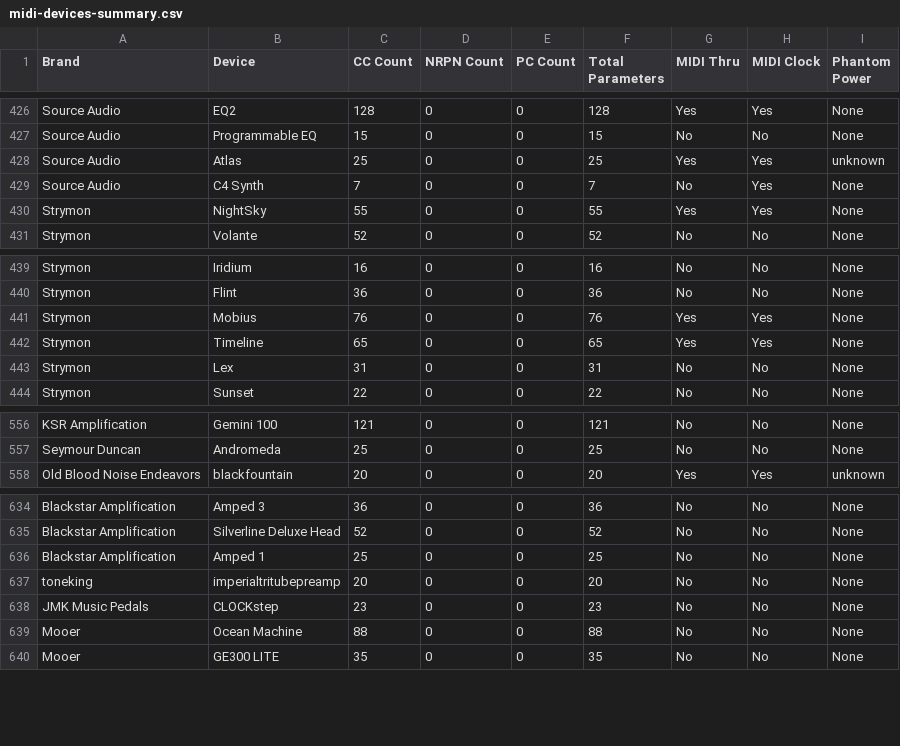
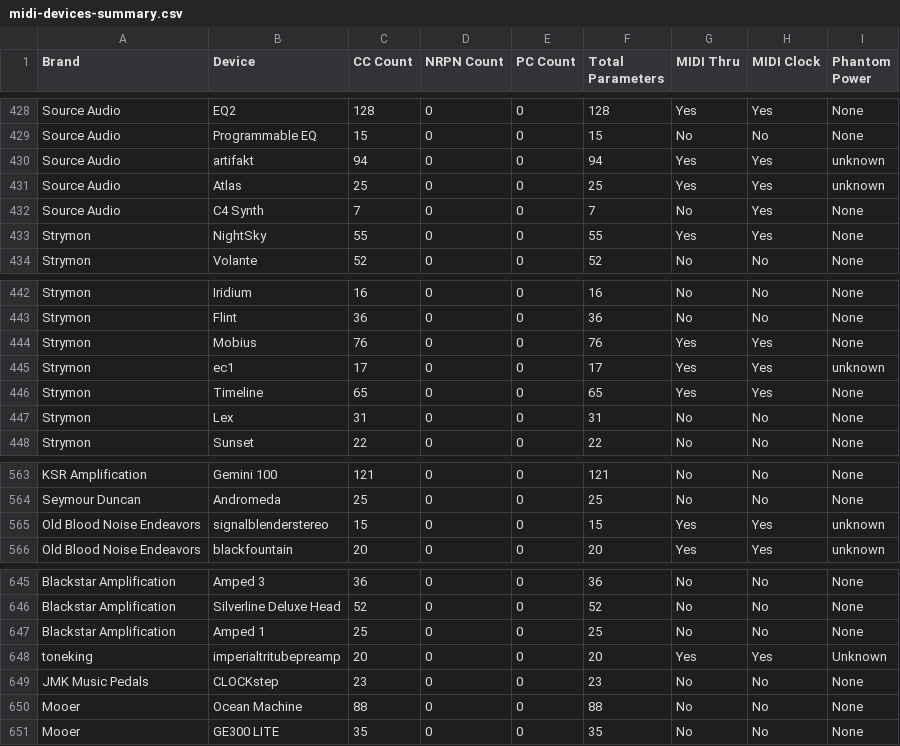
Before and after one commit to woodenplastic/Midi-Device-Database, a CSV file: midi-devices-summary.csv, drawn as a sheet; only a part is shown, gaps mark what is left out; the diff covers the shown part only.

```diff
--- a/midi-devices-summary.csv
+++ b/midi-devices-summary.csv
@@ -427,2 +429,3 @@ Source Audio,EQ2,128,0,0,128,Yes,Yes,None
 Source Audio,Programmable EQ,15,0,0,15,No,No,None
+Source Audio,artifakt,94,0,0,94,Yes,Yes,unknown
 Source Audio,Atlas,25,0,0,25,Yes,Yes,unknown
@@ -441,2 +444,3 @@ Strymon,Flint,36,0,0,36,No,No,None
 Strymon,Mobius,76,0,0,76,Yes,Yes,None
+Strymon,ec1,17,0,0,17,Yes,Yes,unknown
 Strymon,Timeline,65,0,0,65,Yes,Yes,None
@@ -557,2 +564,3 @@ KSR Amplification,Gemini 100,121,0,0,121,No,No,None
 Seymour Duncan,Andromeda,25,0,0,25,No,No,None
+Old Blood Noise Endeavors,signalblenderstereo,15,0,0,15,Yes,Yes,unknown
 Old Blood Noise Endeavors,blackfountain,20,0,0,20,Yes,Yes,unknown
@@ -636,3 +647,3 @@ Blackstar Amplification,Silverline Deluxe Head,52,0,0,52,No,No,None
 Blackstar Amplification,Amped 1,25,0,0,25,No,No,None
-toneking,imperialtritubepreamp,20,0,0,20,No,No,None
+toneking,imperialtritubepreamp,20,0,0,20,Yes,Yes,Unknown
 JMK Music Pedals,CLOCKstep,23,0,0,23,No,No,None
```
Also changed, not shown: 8 added rows, 14 moved rows and 2 edited cells elsewhere in this file, 5 other files.
